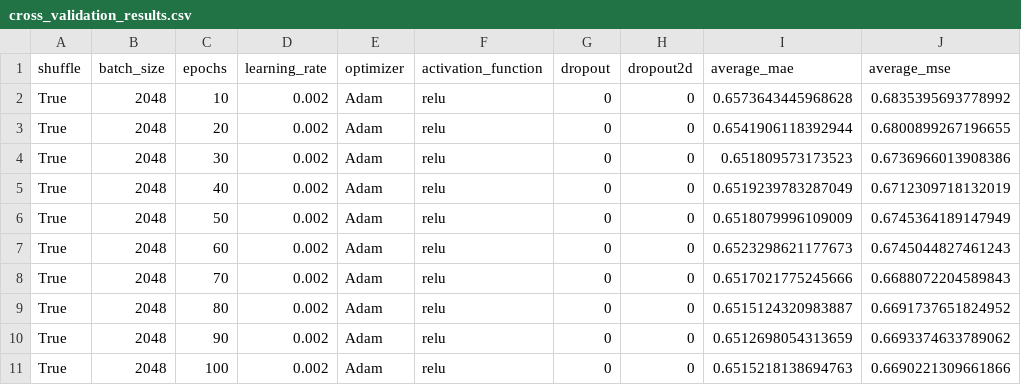
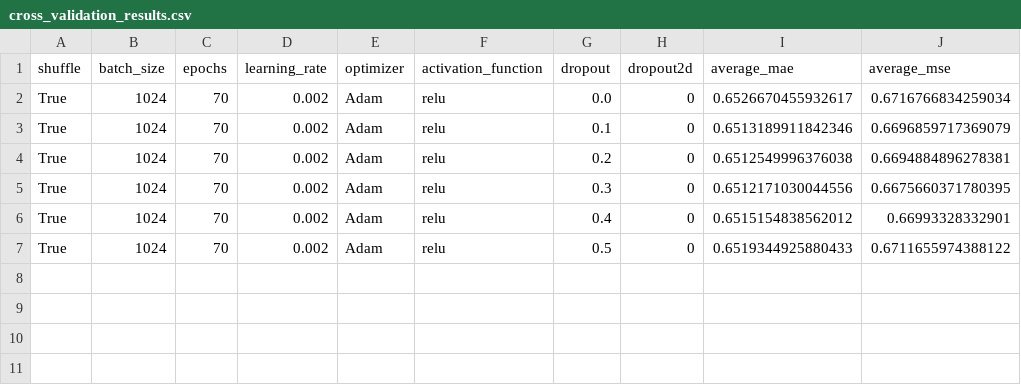
Before and after one commit to lukeginn/pytorch-cnn-generator, a CSV file: outputs/cross_validation_results.csv, drawn as a sheet.

```diff
--- a/outputs/cross_validation_results.csv
+++ b/outputs/cross_validation_results.csv
@@ -1,11 +1,7 @@
 shuffle,batch_size,epochs,learning_rate,optimizer,activation_function,dropout,dropout2d,average_mae,average_mse
-True,2048,10,0.002,Adam,relu,0,0,0.6573643445968628,0.6835395693778992
-True,2048,20,0.002,Adam,relu,0,0,0.6541906118392944,0.6800899267196655
-True,2048,30,0.002,Adam,relu,0,0,0.651809573173523,0.6736966013908386
-True,2048,40,0.002,Adam,relu,0,0,0.6519239783287049,0.6712309718132019
-True,2048,50,0.002,Adam,relu,0,0,0.6518079996109009,0.6745364189147949
-True,2048,60,0.002,Adam,relu,0,0,0.6523298621177673,0.6745044827461243
-True,2048,70,0.002,Adam,relu,0,0,0.6517021775245666,0.6688072204589843
-True,2048,80,0.002,Adam,relu,0,0,0.6515124320983887,0.6691737651824952
-True,2048,90,0.002,Adam,relu,0,0,0.6512698054313659,0.6693374633789062
-True,2048,100,0.002,Adam,relu,0,0,0.6515218138694763,0.6690221309661866
+True,1024,70,0.002,Adam,relu,0.0,0,0.6526670455932617,0.6716766834259034
+True,1024,70,0.002,Adam,relu,0.1,0,0.6513189911842346,0.6696859717369079
+True,1024,70,0.002,Adam,relu,0.2,0,0.6512549996376038,0.6694884896278381
+True,1024,70,0.002,Adam,relu,0.3,0,0.6512171030044556,0.6675660371780395
+True,1024,70,0.002,Adam,relu,0.4,0,0.6515154838562012,0.66993328332901
+True,1024,70,0.002,Adam,relu,0.5,0,0.6519344925880433,0.6711655974388122
```
Also changed, not shown: 14 other files.
